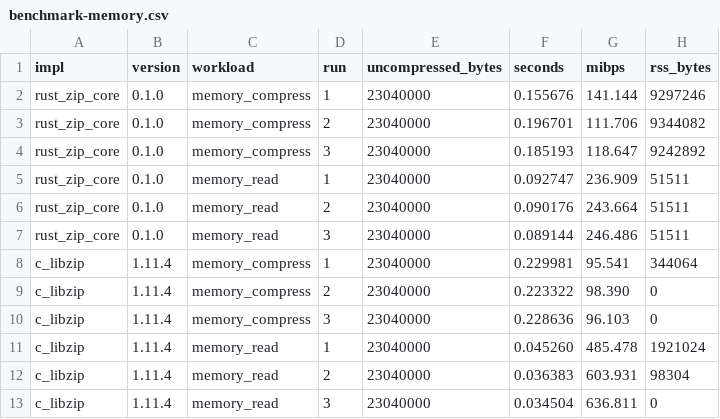
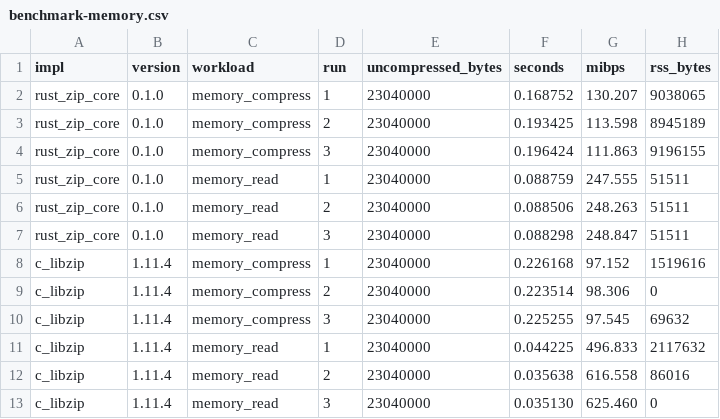
Before and after one commit to kutaygunal/kzip, a CSV file: results/benchmark-memory.csv, drawn as a sheet.

```diff
--- a/results/benchmark-memory.csv
+++ b/results/benchmark-memory.csv
@@ -1,13 +1,13 @@
 impl,version,workload,run,uncompressed_bytes,seconds,mibps,rss_bytes
-rust_zip_core,0.1.0,memory_compress,1,23040000,0.155676,141.144,9297246
-rust_zip_core,0.1.0,memory_compress,2,23040000,0.196701,111.706,9344082
-rust_zip_core,0.1.0,memory_compress,3,23040000,0.185193,118.647,9242892
-rust_zip_core,0.1.0,memory_read,1,23040000,0.092747,236.909,51511
-rust_zip_core,0.1.0,memory_read,2,23040000,0.090176,243.664,51511
-rust_zip_core,0.1.0,memory_read,3,23040000,0.089144,246.486,51511
-c_libzip,1.11.4,memory_compress,1,23040000,0.229981,95.541,344064
-c_libzip,1.11.4,memory_compress,2,23040000,0.223322,98.390,0
-c_libzip,1.11.4,memory_compress,3,23040000,0.228636,96.103,0
-c_libzip,1.11.4,memory_read,1,23040000,0.045260,485.478,1921024
-c_libzip,1.11.4,memory_read,2,23040000,0.036383,603.931,98304
-c_libzip,1.11.4,memory_read,3,23040000,0.034504,636.811,0
+rust_zip_core,0.1.0,memory_compress,1,23040000,0.168752,130.207,9038065
+rust_zip_core,0.1.0,memory_compress,2,23040000,0.193425,113.598,8945189
+rust_zip_core,0.1.0,memory_compress,3,23040000,0.196424,111.863,9196155
+rust_zip_core,0.1.0,memory_read,1,23040000,0.088759,247.555,51511
+rust_zip_core,0.1.0,memory_read,2,23040000,0.088506,248.263,51511
+rust_zip_core,0.1.0,memory_read,3,23040000,0.088298,248.847,51511
+c_libzip,1.11.4,memory_compress,1,23040000,0.226168,97.152,1519616
+c_libzip,1.11.4,memory_compress,2,23040000,0.223514,98.306,0
+c_libzip,1.11.4,memory_compress,3,23040000,0.225255,97.545,69632
+c_libzip,1.11.4,memory_read,1,23040000,0.044225,496.833,2117632
+c_libzip,1.11.4,memory_read,2,23040000,0.035638,616.558,86016
+c_libzip,1.11.4,memory_read,3,23040000,0.035130,625.460,0
```
Also changed, not shown: results/benchmark-large.csv, results/benchmark-mixed.csv, 7 other files.
